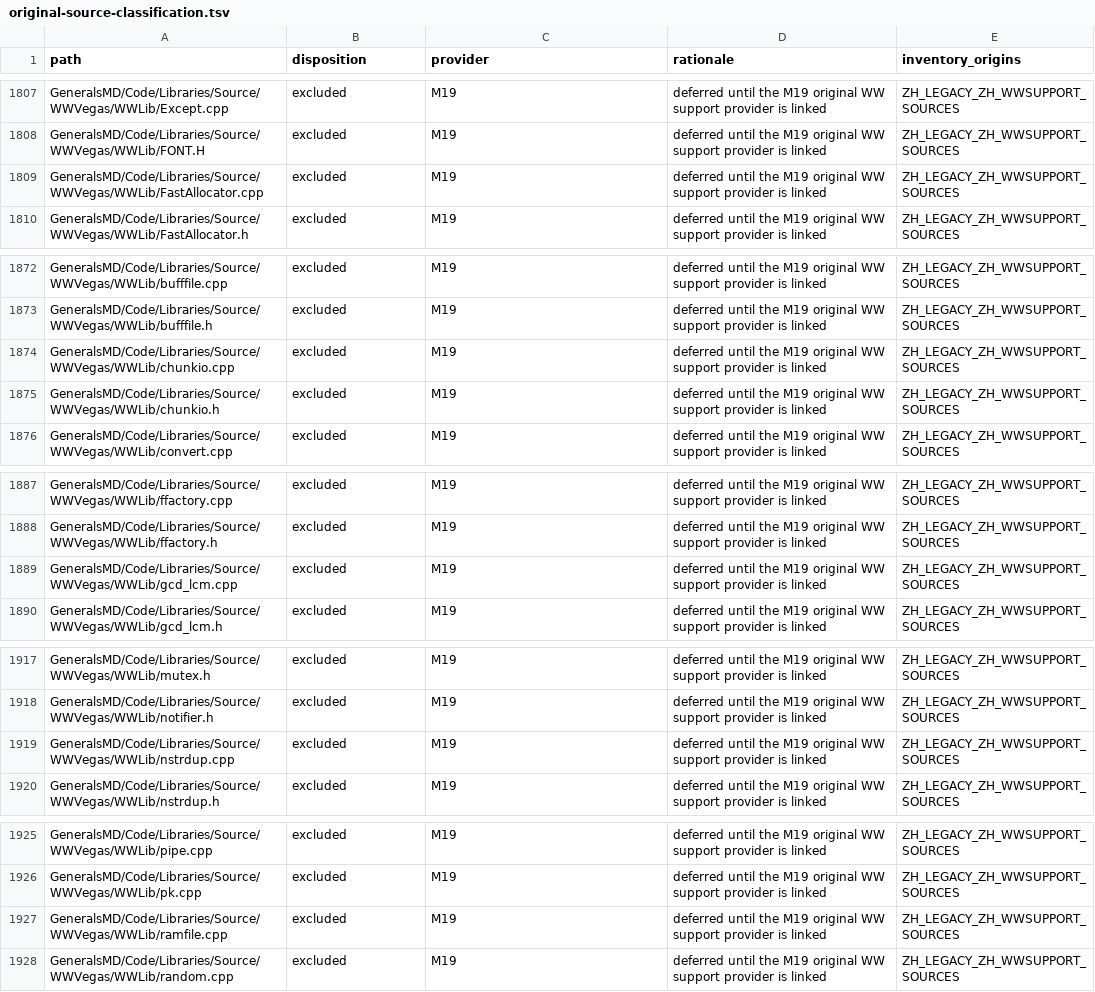
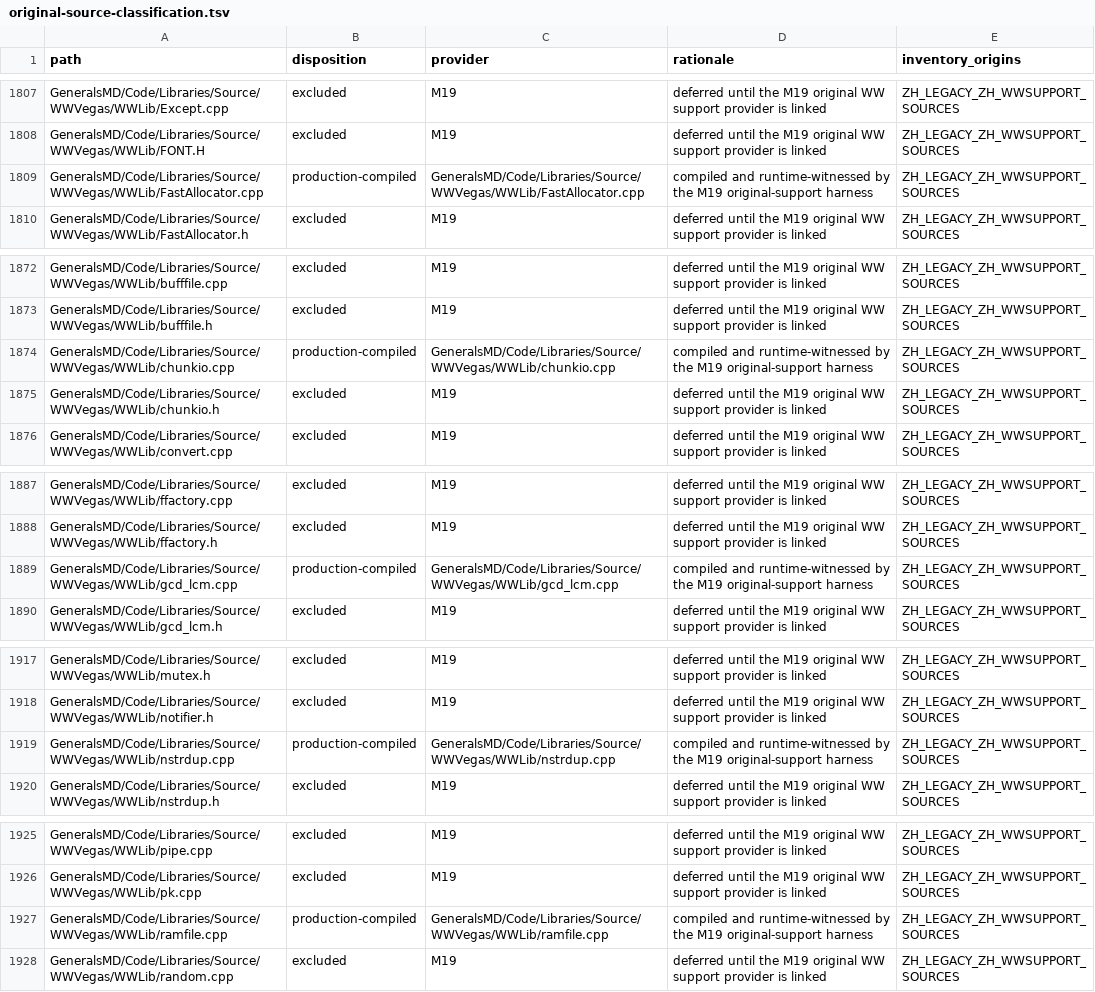
Before and after one commit to mrworf/CnC_Generals_Zero_Hour, a TSV file: data/original-source-classification.tsv, drawn as a sheet; only a part is shown, gaps mark what is left out; the diff covers the shown part only.

Commit message:
delivery: M19 slice 03 close original support boundary

```diff
--- a/data/original-source-classification.tsv
+++ b/data/original-source-classification.tsv
@@ -1808,3 +1808,3 @@ GeneralsMD/Code/Libraries/Source/WWVegas/WWLib/Except.cpp	excluded	M19	deferred
 GeneralsMD/Code/Libraries/Source/WWVegas/WWLib/FONT.H	excluded	M19	deferred until the M19 original WW support provider is linked	ZH_LEGACY_ZH_WWSUPPORT_SOURCES
-GeneralsMD/Code/Libraries/Source/WWVegas/WWLib/FastAllocator.cpp	excluded	M19	deferred until the M19 original WW support provider is linked	ZH_LEGACY_ZH_WWSUPPORT_SOURCES
+GeneralsMD/Code/Libraries/Source/WWVegas/WWLib/FastAllocator.cpp	production-compiled	GeneralsMD/Code/Libraries/Source/WWVegas/WWLib/FastAllocator.cpp	compiled and runtime-witnessed by the M19 original-support harness	ZH_LEGACY_ZH_WWSUPPORT_SOURCES
 GeneralsMD/Code/Libraries/Source/WWVegas/WWLib/FastAllocator.h	excluded	M19	deferred until the M19 original WW support provider is linked	ZH_LEGACY_ZH_WWSUPPORT_SOURCES
@@ -1873,3 +1873,3 @@ GeneralsMD/Code/Libraries/Source/WWVegas/WWLib/bufffile.cpp	excluded	M19	deferre
 GeneralsMD/Code/Libraries/Source/WWVegas/WWLib/bufffile.h	excluded	M19	deferred until the M19 original WW support provider is linked	ZH_LEGACY_ZH_WWSUPPORT_SOURCES
-GeneralsMD/Code/Libraries/Source/WWVegas/WWLib/chunkio.cpp	excluded	M19	deferred until the M19 original WW support provider is linked	ZH_LEGACY_ZH_WWSUPPORT_SOURCES
+GeneralsMD/Code/Libraries/Source/WWVegas/WWLib/chunkio.cpp	production-compiled	GeneralsMD/Code/Libraries/Source/WWVegas/WWLib/chunkio.cpp	compiled and runtime-witnessed by the M19 original-support harness	ZH_LEGACY_ZH_WWSUPPORT_SOURCES
 GeneralsMD/Code/Libraries/Source/WWVegas/WWLib/chunkio.h	excluded	M19	deferred until the M19 original WW support provider is linked	ZH_LEGACY_ZH_WWSUPPORT_SOURCES
@@ -1888,3 +1888,3 @@ GeneralsMD/Code/Libraries/Source/WWVegas/WWLib/ffactory.cpp	excluded	M19	deferre
 GeneralsMD/Code/Libraries/Source/WWVegas/WWLib/ffactory.h	excluded	M19	deferred until the M19 original WW support provider is linked	ZH_LEGACY_ZH_WWSUPPORT_SOURCES
-GeneralsMD/Code/Libraries/Source/WWVegas/WWLib/gcd_lcm.cpp	excluded	M19	deferred until the M19 original WW support provider is linked	ZH_LEGACY_ZH_WWSUPPORT_SOURCES
+GeneralsMD/Code/Libraries/Source/WWVegas/WWLib/gcd_lcm.cpp	production-compiled	GeneralsMD/Code/Libraries/Source/WWVegas/WWLib/gcd_lcm.cpp	compiled and runtime-witnessed by the M19 original-support harness	ZH_LEGACY_ZH_WWSUPPORT_SOURCES
 GeneralsMD/Code/Libraries/Source/WWVegas/WWLib/gcd_lcm.h	excluded	M19	deferred until the M19 original WW support provider is linked	ZH_LEGACY_ZH_WWSUPPORT_SOURCES
@@ -1918,3 +1918,3 @@ GeneralsMD/Code/Libraries/Source/WWVegas/WWLib/mutex.h	excluded	M19	deferred unt
 GeneralsMD/Code/Libraries/Source/WWVegas/WWLib/notifier.h	excluded	M19	deferred until the M19 original WW support provider is linked	ZH_LEGACY_ZH_WWSUPPORT_SOURCES
-GeneralsMD/Code/Libraries/Source/WWVegas/WWLib/nstrdup.cpp	excluded	M19	deferred until the M19 original WW support provider is linked	ZH_LEGACY_ZH_WWSUPPORT_SOURCES
+GeneralsMD/Code/Libraries/Source/WWVegas/WWLib/nstrdup.cpp	production-compiled	GeneralsMD/Code/Libraries/Source/WWVegas/WWLib/nstrdup.cpp	compiled and runtime-witnessed by the M19 original-support harness	ZH_LEGACY_ZH_WWSUPPORT_SOURCES
 GeneralsMD/Code/Libraries/Source/WWVegas/WWLib/nstrdup.h	excluded	M19	deferred until the M19 original WW support provider is linked	ZH_LEGACY_ZH_WWSUPPORT_SOURCES
@@ -1926,3 +1926,3 @@ GeneralsMD/Code/Libraries/Source/WWVegas/WWLib/pipe.cpp	excluded	M19	deferred un
 GeneralsMD/Code/Libraries/Source/WWVegas/WWLib/pk.cpp	excluded	M19	deferred until the M19 original WW support provider is linked	ZH_LEGACY_ZH_WWSUPPORT_SOURCES
-GeneralsMD/Code/Libraries/Source/WWVegas/WWLib/ramfile.cpp	excluded	M19	deferred until the M19 original WW support provider is linked	ZH_LEGACY_ZH_WWSUPPORT_SOURCES
+GeneralsMD/Code/Libraries/Source/WWVegas/WWLib/ramfile.cpp	production-compiled	GeneralsMD/Code/Libraries/Source/WWVegas/WWLib/ramfile.cpp	compiled and runtime-witnessed by the M19 original-support harness	ZH_LEGACY_ZH_WWSUPPORT_SOURCES
 GeneralsMD/Code/Libraries/Source/WWVegas/WWLib/random.cpp	excluded	M19	deferred until the M19 original WW support provider is linked	ZH_LEGACY_ZH_WWSUPPORT_SOURCES
```
Also changed, not shown: 6 edited cells elsewhere in this file, 23 other files.
